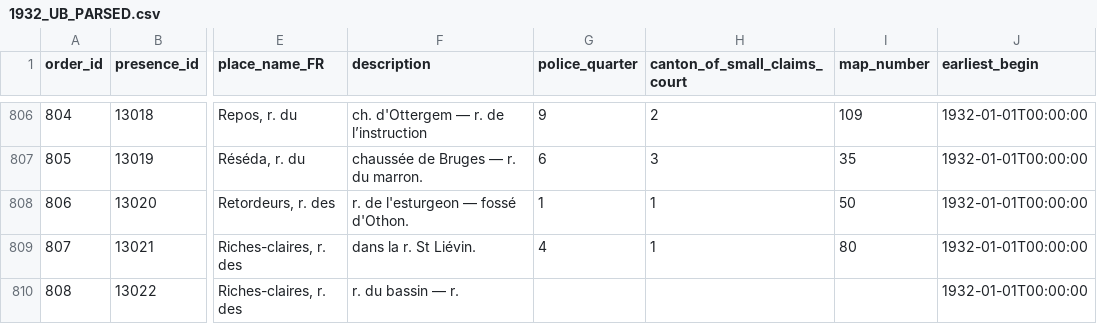
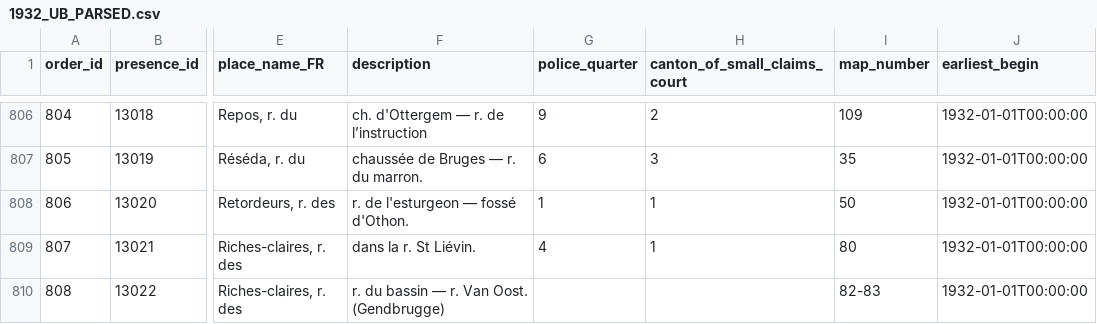
Before and after one commit to VincentDucatteeuw/Ghent-Gazetteer, a CSV file: data/derived/place observations/Wegwijzers der Stad Gent/Street indexes/1932_UB_PARSED.csv, drawn as a sheet; only a part is shown, gaps mark what is left out; the diff covers the shown part only; the diff names each change by its address in the sheet, - before the commit and + after, or states it on an @@ line.

```diff
--- a/data/derived/place observations/Wegwijzers der Stad Gent/Street indexes/1932_UB_PARSED.csv
+++ b/data/derived/place observations/Wegwijzers der Stad Gent/Street indexes/1932_UB_PARSED.csv
-F810 (description): r. du bassin — r.
+F810 (description): r. du bassin — r. Van Oost. (Gendbrugge)
-I810 (map_number): (empty)
+I810 (map_number): 82-83
```
Also changed, not shown: 1 removed row elsewhere in this file, data/derived/place observations/Wegwijzers der Stad Gent/Street indexes/1880_UB_PARSED.csv, 2 other files.
